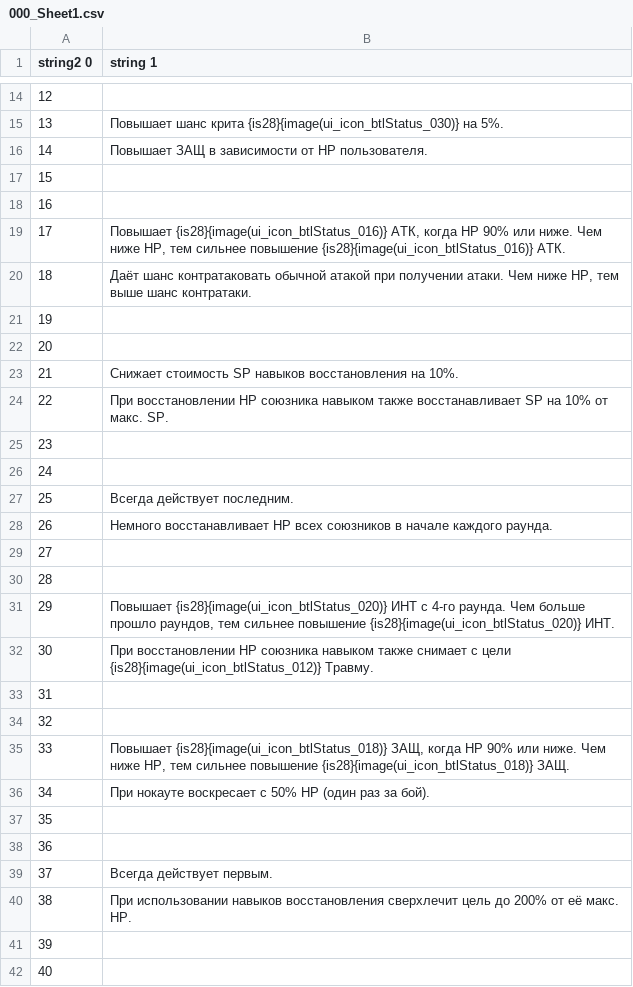
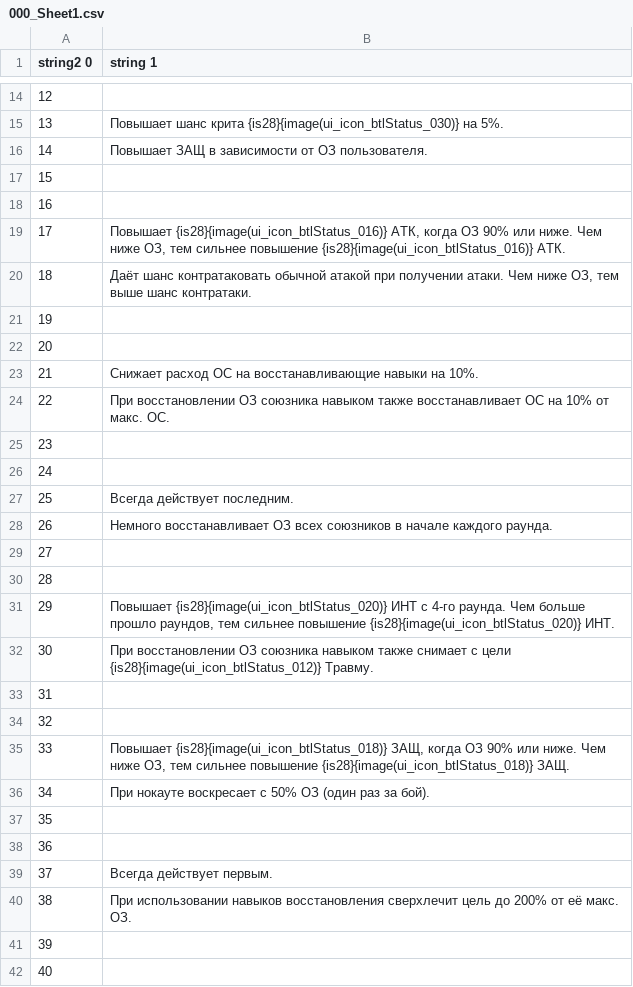
Before and after one commit to AceAsket/Digimon-Story-Time-Stranger-RU, a CSV file: csv/patch_text01/text/personality_skill_explanation.mbe/000_Sheet1.csv, drawn as a sheet; only a part is shown, gaps mark what is left out; the diff covers the shown part only.

```diff
--- a/csv/patch_text01/text/personality_skill_explanation.mbe/000_Sheet1.csv
+++ b/csv/patch_text01/text/personality_skill_explanation.mbe/000_Sheet1.csv
@@ -15,11 +15,11 @@ string2 0,string 1
 13,Повышает шанс крита {is28}{image(ui_icon_btlStatus_030)} на 5%.
-14,Повышает ЗАЩ в зависимости от HP пользователя.
+14,Повышает ЗАЩ в зависимости от ОЗ пользователя.
 15,
 16,
-17,"Повышает {is28}{image(ui_icon_btlStatus_016)} АТК, когда HP 90% или ниже. Чем ниже HP, тем сильнее повышение {is28}{image(ui_icon_btlStatus_016)} АТК."
-18,"Даёт шанс контратаковать обычной атакой при получении атаки. Чем ниже HP, тем выше шанс контратаки."
+17,"Повышает {is28}{image(ui_icon_btlStatus_016)} АТК, когда ОЗ 90% или ниже. Чем ниже ОЗ, тем сильнее повышение {is28}{image(ui_icon_btlStatus_016)} АТК."
+18,"Даёт шанс контратаковать обычной атакой при получении атаки. Чем ниже ОЗ, тем выше шанс контратаки."
 19,
 20,
-21,Снижает стоимость SP навыков восстановления на 10%.
-22,При восстановлении HP союзника навыком также восстанавливает SP на 10% от макс. SP.
+21,Снижает расход ОС на восстанавливающие навыки на 10%.
+22,При восстановлении ОЗ союзника навыком также восстанавливает ОС на 10% от макс. ОС.
 23,
@@ -27,3 +27,3 @@ string2 0,string 1
 25,Всегда действует последним.
-26,Немного восстанавливает HP всех союзников в начале каждого раунда.
+26,Немного восстанавливает ОЗ всех союзников в начале каждого раунда.
 27,
@@ -31,7 +31,7 @@ string2 0,string 1
 29,"Повышает {is28}{image(ui_icon_btlStatus_020)} ИНТ с 4-го раунда. Чем больше прошло раундов, тем сильнее повышение {is28}{image(ui_icon_btlStatus_020)} ИНТ."
-30,При восстановлении HP союзника навыком также снимает с цели {is28}{image(ui_icon_btlStatus_012)} Травму.
+30,При восстановлении ОЗ союзника навыком также снимает с цели {is28}{image(ui_icon_btlStatus_012)} Травму.
 31,
 32,
-33,"Повышает {is28}{image(ui_icon_btlStatus_018)} ЗАЩ, когда HP 90% или ниже. Чем ниже HP, тем сильнее повышение {is28}{image(ui_icon_btlStatus_018)} ЗАЩ."
-34,При нокауте воскресает с 50% HP (один раз за бой).
+33,"Повышает {is28}{image(ui_icon_btlStatus_018)} ЗАЩ, когда ОЗ 90% или ниже. Чем ниже ОЗ, тем сильнее повышение {is28}{image(ui_icon_btlStatus_018)} ЗАЩ."
+34,При нокауте воскресает с 50% ОЗ (один раз за бой).
 35,
@@ -39,3 +39,3 @@ string2 0,string 1
 37,Всегда действует первым.
-38,При использовании навыков восстановления сверхлечит цель до 200% от её макс. HP.
+38,При использовании навыков восстановления сверхлечит цель до 200% от её макс. ОЗ.
 39,
```
Also changed, not shown: 10 edited cells elsewhere in this file, csv/addcont_01_text01/text/digitter_message_dlc01.mbe/000_Sheet1.csv, csv/patch_text01/text/buff_message.mbe/000_Sheet1.csv, 21 other files.
